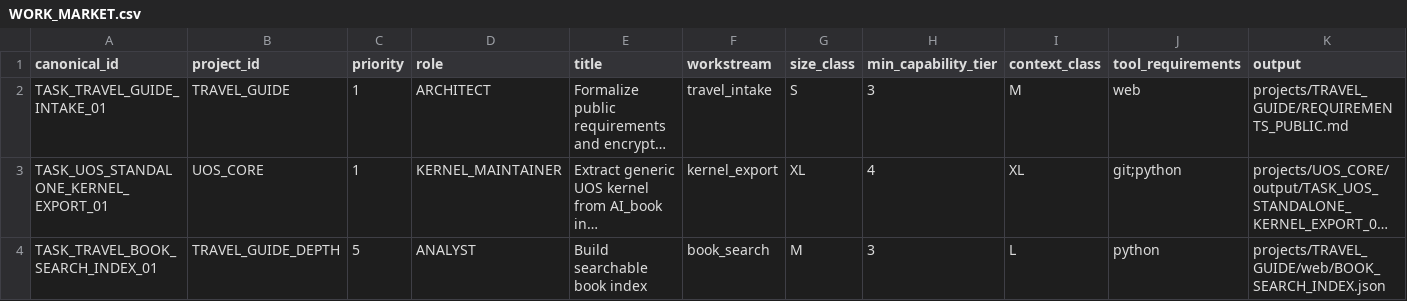
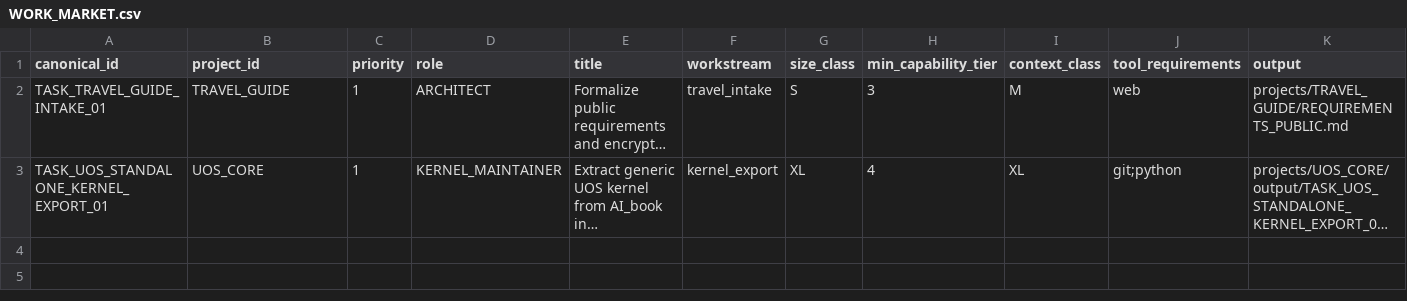
Before and after one commit to ZXYHtech/UOS, a CSV file: coordination/runtime/WORK_MARKET.csv, drawn as a sheet; long unchanged cells end in …; the diff names each change by its address in the sheet, - before the commit and + after, or states it on an @@ line.

Commit message:
uos claim TASK_TRAVEL_BOOK_SEARCH_INDEX_01 [canonical]

```diff
--- a/coordination/runtime/WORK_MARKET.csv
+++ b/coordination/runtime/WORK_MARKET.csv
-row 4: TASK_TRAVEL_BOOK_SEARCH_INDEX_01 | TRAVEL_GUIDE_DEPTH | 5 | ANALYST | Build searchable book index | book_search | M | 3 | L | python | projects/TRAVEL_GUIDE/web/BOOK_SEARCH_INDEX.json
```
Also changed, not shown: coordination/runtime/TASK_STATUS.csv, 5 other files.
